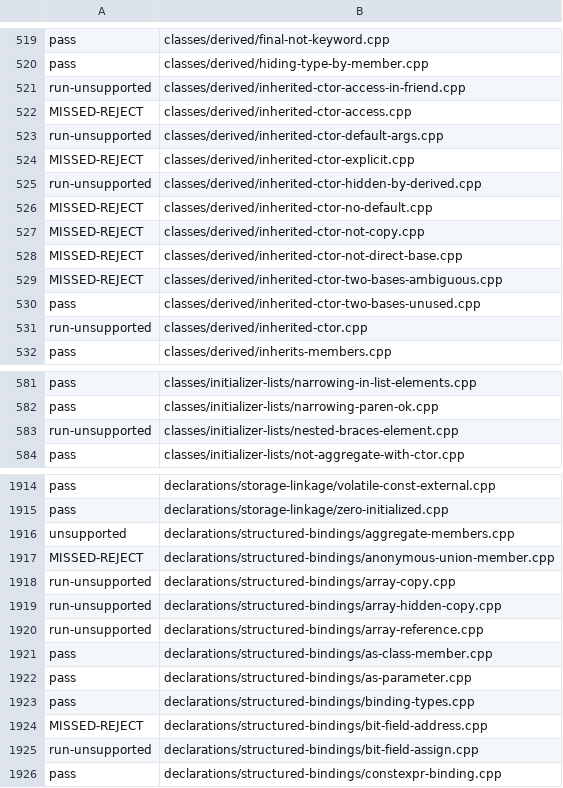
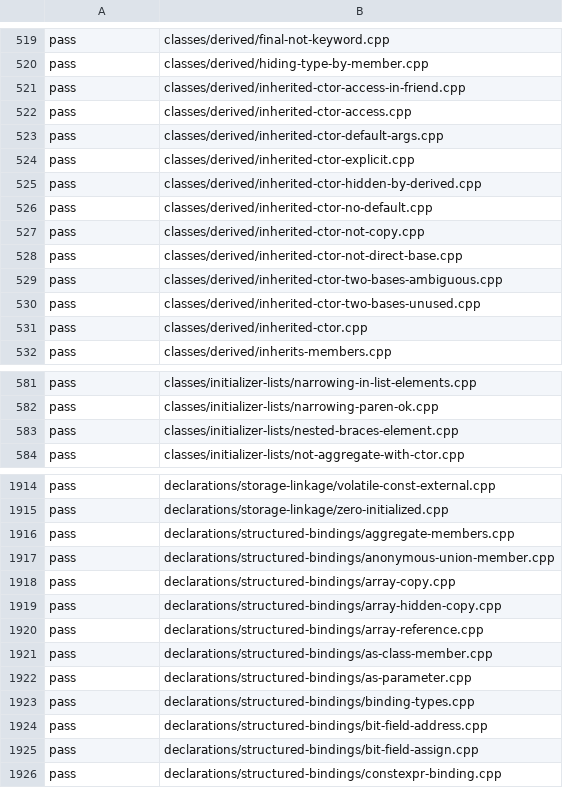
Before and after one commit to sempuki/tidal, a TSV file: reports/clean-room/rust-frontend/conformance.tsv, drawn as a sheet; only a part is shown, gaps mark what is left out; the diff covers the shown part only.

Commit message:
Front end, round 12: inherited constructors, structured bindings, initializer lists, lambdas
A clean-room reader extended tidal-fe (phase 6, item FE, round 12).

- Rules from recent specification changes: TPL-35 (Q-0195) and TPL-38
  (Q-0197) at the declaration, IF-25 for class-type statics (G106), and
  the Q-0193 nested temporary extended with its aggregate.
- Classes: inherited constructors (DER-8, DER-15, DER-20, OVL-17,
  OVL-31), structured bindings at run time with SB-13 and SB-16,
  unnamed bit-fields (BF-12), a program's own std::initializer_list
  for braced lists (LSUP-1, ILC-1, ILC-3, ILC-5), assignment through a
  converting constructor, and member access in the class being defined
  (PFX-11).
- Templates: operator function templates in operator overload
  resolution, friend function templates defined in a class, CTAD user
  guides with expression arguments, DEP-24 and DEP-26 for qualified
  names, DEP-9 for a dependent noexcept, deduced return types in
  patterns, and member bodies recorded before constructor bodies.
- Lambdas: LAM-6, LAM-9, LAM-17, LAM-21, LAM-23, LAM-24, LAM-26, and
  LAM-27. Warnings: VOL-5 and CV-9.
- Constant evaluation: a larger step limit within CE-10, usable static
  const locals (CE-20), and addresses of parts of objects that are not
  usable (CMP-7, CMP-26, CE-14).

tools/frontend_check.py: 5267/5753 pass, 5377/5753 pass their check,
0 worse, 103 better, 76 new (12 not passing). Of the 59 baseline false
rejects and wrong results, 14 pass now and 1 is run-unsupported. 43
baseline missed rejects pass. W7 money.cpp and W10 cleanup_guard.cpp
run with result 0. W7 small_string.cpp is unsupported at line 152.

The harness refused the reader's write of report-12.md, so the
integrator saved the text it returned. Findings G107 to G109.

The integrator updated the path comments in frontend/src/ics.rs and
ovl.rs to the overloading/ chapter. The integrator wrote the baseline
from a worktree at the previous commit, so tests that item C part 4 is
still writing are not in it.
On the previous commit's tests the run gives 5203/5677 pass,
5307/5677 pass their check, 0 worse, 103 better, and that is the
baseline written. similarity.py --fail-on-flag on report-12.md
reports 0 flagged.

```diff
--- a/reports/clean-room/rust-frontend/conformance.tsv
+++ b/reports/clean-room/rust-frontend/conformance.tsv
@@ -520,13 +520,13 @@ pass	classes/derived/final-not-keyword.cpp
 pass	classes/derived/hiding-type-by-member.cpp
-run-unsupported	classes/derived/inherited-ctor-access-in-friend.cpp
-MISSED-REJECT	classes/derived/inherited-ctor-access.cpp
-run-unsupported	classes/derived/inherited-ctor-default-args.cpp
-MISSED-REJECT	classes/derived/inherited-ctor-explicit.cpp
-run-unsupported	classes/derived/inherited-ctor-hidden-by-derived.cpp
-MISSED-REJECT	classes/derived/inherited-ctor-no-default.cpp
-MISSED-REJECT	classes/derived/inherited-ctor-not-copy.cpp
-MISSED-REJECT	classes/derived/inherited-ctor-not-direct-base.cpp
-MISSED-REJECT	classes/derived/inherited-ctor-two-bases-ambiguous.cpp
+pass	classes/derived/inherited-ctor-access-in-friend.cpp
+pass	classes/derived/inherited-ctor-access.cpp
+pass	classes/derived/inherited-ctor-default-args.cpp
+pass	classes/derived/inherited-ctor-explicit.cpp
+pass	classes/derived/inherited-ctor-hidden-by-derived.cpp
+pass	classes/derived/inherited-ctor-no-default.cpp
+pass	classes/derived/inherited-ctor-not-copy.cpp
+pass	classes/derived/inherited-ctor-not-direct-base.cpp
+pass	classes/derived/inherited-ctor-two-bases-ambiguous.cpp
 pass	classes/derived/inherited-ctor-two-bases-unused.cpp
-run-unsupported	classes/derived/inherited-ctor.cpp
+pass	classes/derived/inherited-ctor.cpp
 pass	classes/derived/inherits-members.cpp
@@ -582,3 +582,3 @@ pass	classes/initializer-lists/narrowing-in-list-elements.cpp
 pass	classes/initializer-lists/narrowing-paren-ok.cpp
-run-unsupported	classes/initializer-lists/nested-braces-element.cpp
+pass	classes/initializer-lists/nested-braces-element.cpp
 pass	classes/initializer-lists/not-aggregate-with-ctor.cpp
@@ -1915,7 +1915,7 @@ pass	declarations/storage-linkage/volatile-const-external.cpp
 pass	declarations/storage-linkage/zero-initialized.cpp
-unsupported	declarations/structured-bindings/aggregate-members.cpp
-MISSED-REJECT	declarations/structured-bindings/anonymous-union-member.cpp
-run-unsupported	declarations/structured-bindings/array-copy.cpp
-run-unsupported	declarations/structured-bindings/array-hidden-copy.cpp
-run-unsupported	declarations/structured-bindings/array-reference.cpp
+pass	declarations/structured-bindings/aggregate-members.cpp
+pass	declarations/structured-bindings/anonymous-union-member.cpp
+pass	declarations/structured-bindings/array-copy.cpp
+pass	declarations/structured-bindings/array-hidden-copy.cpp
+pass	declarations/structured-bindings/array-reference.cpp
 pass	declarations/structured-bindings/as-class-member.cpp
@@ -1923,4 +1923,4 @@ pass	declarations/structured-bindings/as-parameter.cpp
 pass	declarations/structured-bindings/binding-types.cpp
-MISSED-REJECT	declarations/structured-bindings/bit-field-address.cpp
-run-unsupported	declarations/structured-bindings/bit-field-assign.cpp
+pass	declarations/structured-bindings/bit-field-address.cpp
+pass	declarations/structured-bindings/bit-field-assign.cpp
 pass	declarations/structured-bindings/constexpr-binding.cpp
```
Also changed, not shown: 87 edited cells elsewhere in this file, 18 other files.
